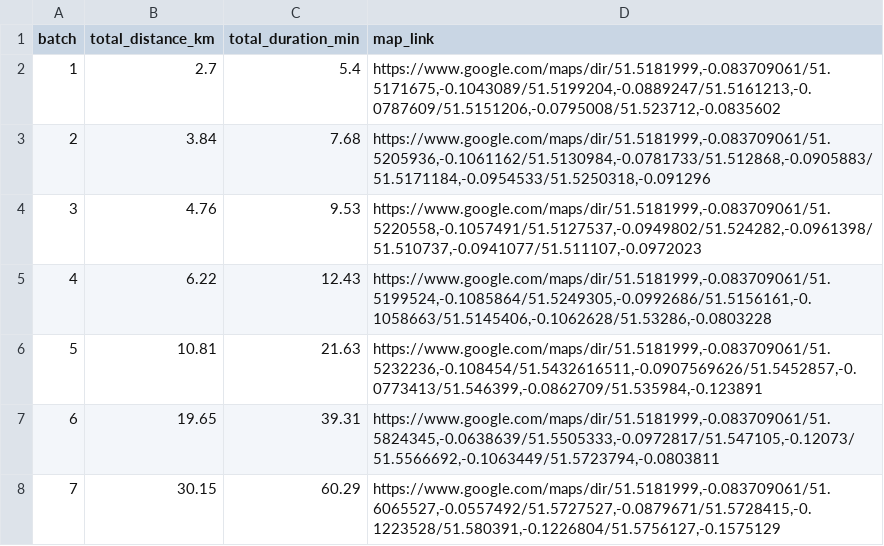
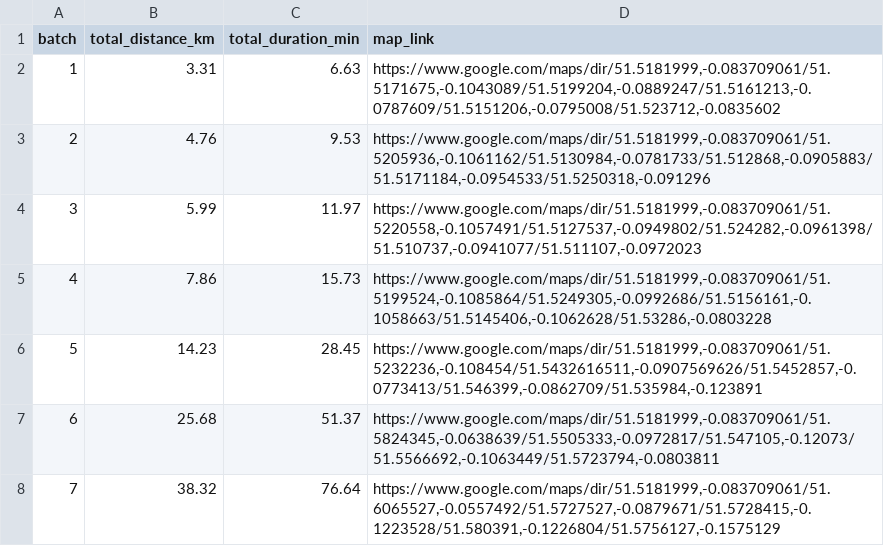
Before and after one commit to azhan10/deliveryapp-route-optimizer, a CSV file: output/customer-requests-testingLondon36-results.csv, drawn as a sheet.

Commit message:
feat(test): i added more tests to confirm distance and time summation

```diff
--- a/output/customer-requests-testingLondon36-results.csv
+++ b/output/customer-requests-testingLondon36-results.csv
@@ -1,8 +1,8 @@
 batch,total_distance_km,total_duration_min,map_link
-1,2.7,5.4,"https://www.google.com/maps/dir/51.5181999,-0.083709061/51.5171675,-0.1043089/51.5199204,-0.0889247/51.5161213,-0.0787609/51.5151206,-0.0795008/51.523712,-0.0835602"
-2,3.84,7.68,"https://www.google.com/maps/dir/51.5181999,-0.083709061/51.5205936,-0.1061162/51.5130984,-0.0781733/51.512868,-0.0905883/51.5171184,-0.0954533/51.5250318,-0.091296"
-3,4.76,9.53,"https://www.google.com/maps/dir/51.5181999,-0.083709061/51.5220558,-0.1057491/51.5127537,-0.0949802/51.524282,-0.0961398/51.510737,-0.0941077/51.511107,-0.0972023"
-4,6.22,12.43,"https://www.google.com/maps/dir/51.5181999,-0.083709061/51.5199524,-0.1085864/51.5249305,-0.0992686/51.5156161,-0.1058663/51.5145406,-0.1062628/51.53286,-0.0803228"
-5,10.81,21.63,"https://www.google.com/maps/dir/51.5181999,-0.083709061/51.5232236,-0.108454/51.5432616511,-0.0907569626/51.5452857,-0.0773413/51.546399,-0.0862709/51.535984,-0.123891"
-6,19.65,39.31,"https://www.google.com/maps/dir/51.5181999,-0.083709061/51.5824345,-0.0638639/51.5505333,-0.0972817/51.547105,-0.12073/51.5566692,-0.1063449/51.5723794,-0.0803811"
-7,30.15,60.29,"https://www.google.com/maps/dir/51.5181999,-0.083709061/51.6065527,-0.0557492/51.5727527,-0.0879671/51.5728415,-0.1223528/51.580391,-0.1226804/51.5756127,-0.1575129"
+1,3.31,6.63,"https://www.google.com/maps/dir/51.5181999,-0.083709061/51.5171675,-0.1043089/51.5199204,-0.0889247/51.5161213,-0.0787609/51.5151206,-0.0795008/51.523712,-0.0835602"
+2,4.76,9.53,"https://www.google.com/maps/dir/51.5181999,-0.083709061/51.5205936,-0.1061162/51.5130984,-0.0781733/51.512868,-0.0905883/51.5171184,-0.0954533/51.5250318,-0.091296"
+3,5.99,11.97,"https://www.google.com/maps/dir/51.5181999,-0.083709061/51.5220558,-0.1057491/51.5127537,-0.0949802/51.524282,-0.0961398/51.510737,-0.0941077/51.511107,-0.0972023"
+4,7.86,15.73,"https://www.google.com/maps/dir/51.5181999,-0.083709061/51.5199524,-0.1085864/51.5249305,-0.0992686/51.5156161,-0.1058663/51.5145406,-0.1062628/51.53286,-0.0803228"
+5,14.23,28.45,"https://www.google.com/maps/dir/51.5181999,-0.083709061/51.5232236,-0.108454/51.5432616511,-0.0907569626/51.5452857,-0.0773413/51.546399,-0.0862709/51.535984,-0.123891"
+6,25.68,51.37,"https://www.google.com/maps/dir/51.5181999,-0.083709061/51.5824345,-0.0638639/51.5505333,-0.0972817/51.547105,-0.12073/51.5566692,-0.1063449/51.5723794,-0.0803811"
+7,38.32,76.64,"https://www.google.com/maps/dir/51.5181999,-0.083709061/51.6065527,-0.0557492/51.5727527,-0.0879671/51.5728415,-0.1223528/51.580391,-0.1226804/51.5756127,-0.1575129"
```
Also changed, not shown: 3 other files.
